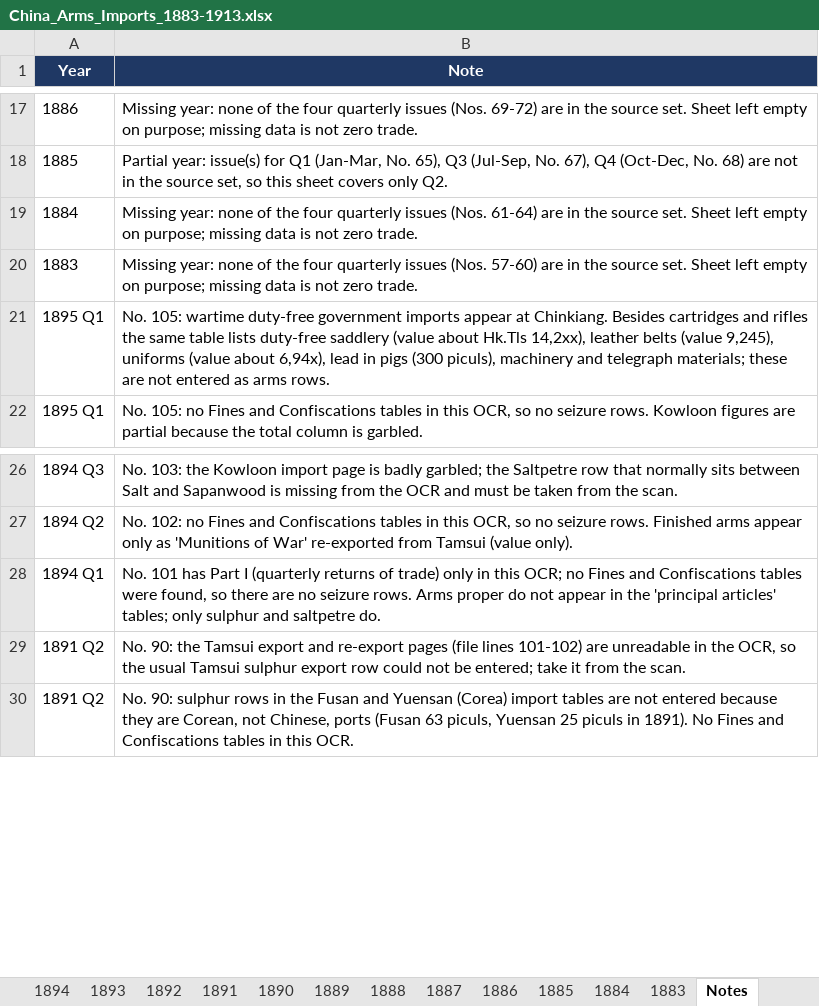
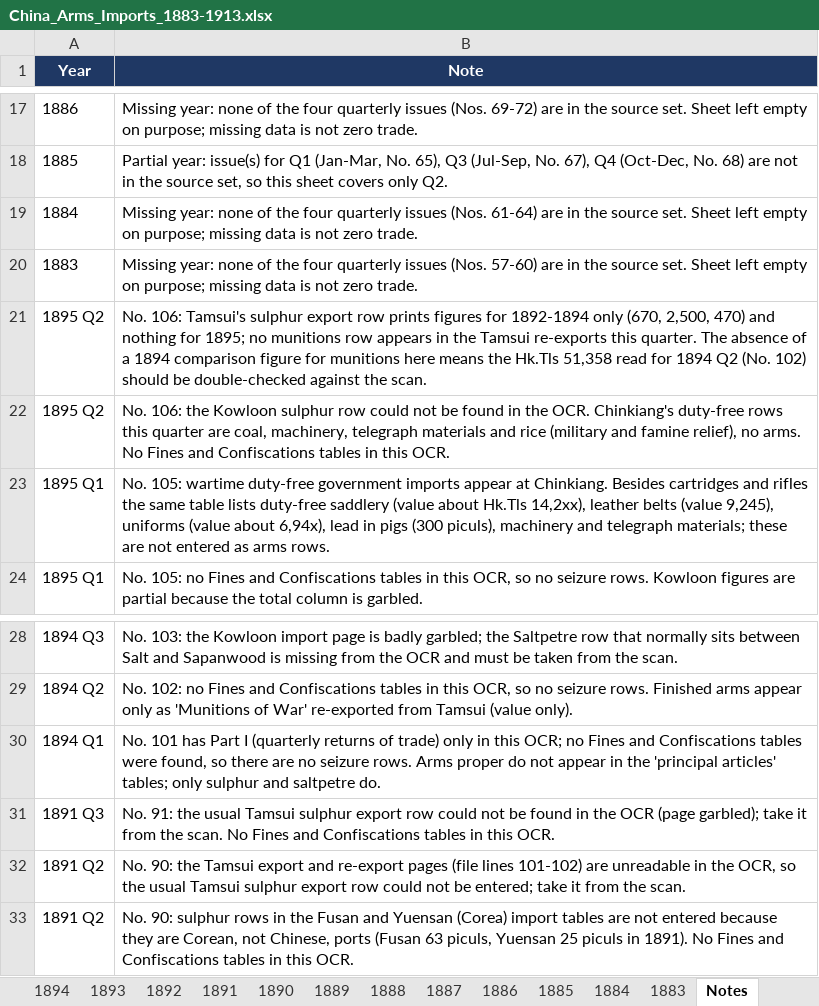
Before and after one commit to hinsonyuen/PATH-Hinson-Work-, an Excel workbook: china/workbooks/China_Arms_Imports_1883-1913.xlsx, sheet Notes, drawn as a sheet; only a part is shown, gaps mark what is left out; values as stored, in another font and other column widths than the file's, no borders; the diff names each change by its address in the sheet, - before the commit and + after, or states it on an @@ line.

```diff
--- a/china/workbooks/China_Arms_Imports_1883-1913.xlsx (sheet Notes)
+++ b/china/workbooks/China_Arms_Imports_1883-1913.xlsx (sheet Notes)
+row 21: 1895 Q2 | No. 106: Tamsui's sulphur export row prints figures for 1892-1894 only (670, 2,500, 470) and nothing for 1895; no munitions row appears in the Tamsui re-exports this quarter. The absence of a 1894 comparison figure for munitions here means the Hk.Tls 51,358 read for 1894 Q2 (No. 102) should be double-checked against the scan.
+row 22: 1895 Q2 | No. 106: the Kowloon sulphur row could not be found in the OCR. Chinkiang's duty-free rows this quarter are coal, machinery, telegraph materials and rice (military and famine relief), no arms. No Fines and Confiscations tables in this OCR.
+row 31: 1891 Q3 | No. 91: the usual Tamsui sulphur export row could not be found in the OCR (page garbled); take it from the scan. No Fines and Confiscations tables in this OCR.
```
Also changed, not shown: sheet 1891, sheet 1895, sheet Coverage, china/workbooks/China_Arms_Exports_1883-1913.xlsx, 3 other files.
